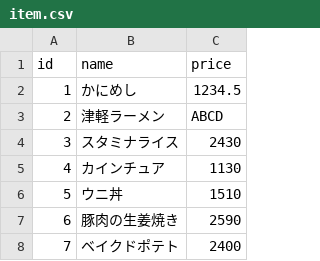
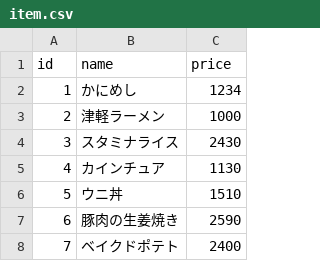
Before and after one commit to dbtbook/dbtbook, a CSV file: sources/item.csv, drawn as a sheet; only a part is shown.

```diff
--- a/sources/item.csv
+++ b/sources/item.csv
@@ -1,4 +1,4 @@
 id,name,price
-1,かにめし,1234.5
-2,津軽ラーメン,ABCD
+1,かにめし,1234
+2,津軽ラーメン,1000
 3,スタミナライス,2430
```
Also changed, not shown: 3 other files.
